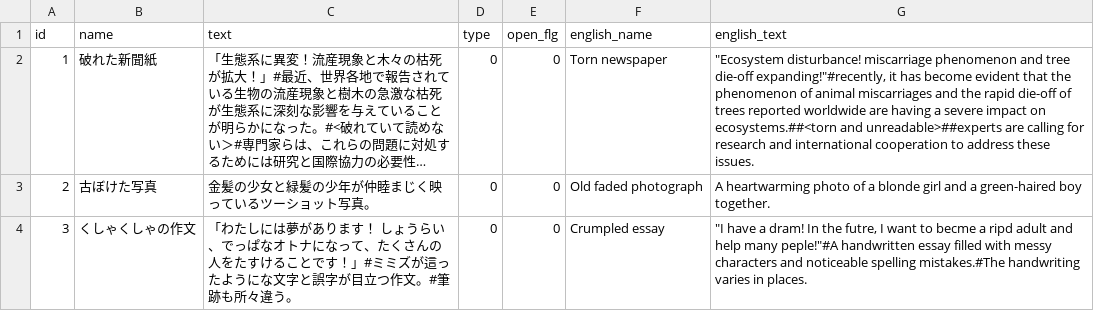
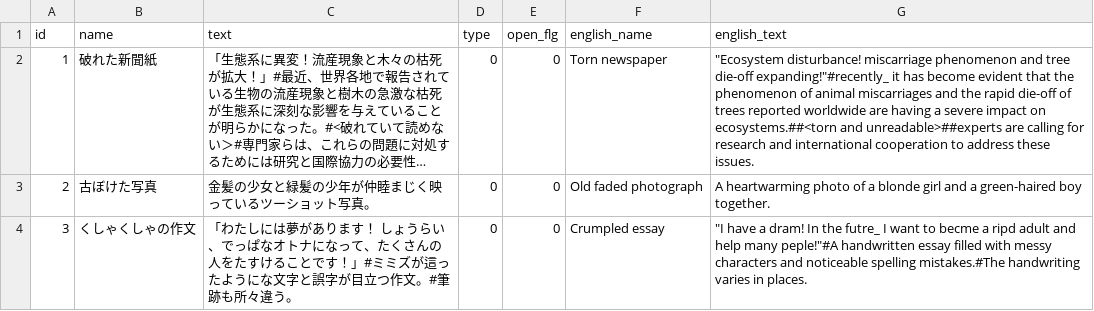
Before and after one commit to WindPow/AriHino, a CSV file: AriHino/Assets/Resources/Master/m_collect_item.csv, drawn as a sheet; long unchanged cells end in …; the diff names each change by its address in the sheet, - before the commit and + after, or states it on an @@ line.

```diff
--- a/AriHino/Assets/Resources/Master/m_collect_item.csv
+++ b/AriHino/Assets/Resources/Master/m_collect_item.csv
-G2 (english_text): …tree die-off expanding!"#recently, it has…
+G2 (english_text): …tree die-off expanding!"#recently_ it has…
-G4 (english_text): …In the futre, I want…
+G4 (english_text): …In the futre_ I want…
```
Also changed, not shown: AriHino/Assets/Resources/Master/m_books_character_explanation.csv, AriHino/Assets/Resources/Master/m_books_character_memo.csv, 13 other files.
